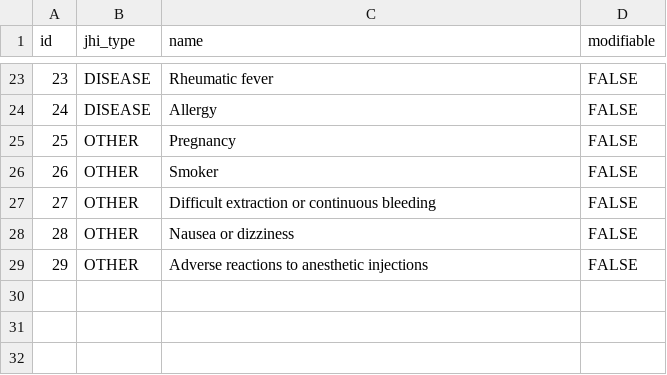
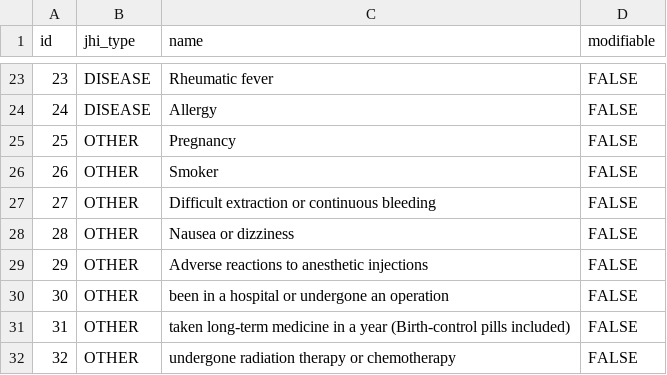
Before and after one commit to juliehung/totoro-version, a CSV file: src/main/resources/config/liquibase/tags_en.csv, drawn as a sheet; only a part is shown, gaps mark what is left out; the diff names each change by its address in the sheet, - before the commit and + after, or states it on an @@ line.

Commit message:
finish adding three other tags

```diff
--- a/src/main/resources/config/liquibase/tags_en.csv
+++ b/src/main/resources/config/liquibase/tags_en.csv
+row 30: 30 | OTHER | been in a hospital or undergone an operation | FALSE
+row 31: 31 | OTHER | taken long-term medicine in a year (Birth-control pills included) | FALSE
+row 32: 32 | OTHER | undergone radiation therapy or chemotherapy | FALSE
```
Also changed, not shown: src/main/resources/config/liquibase/tags.csv, 1 other file.
